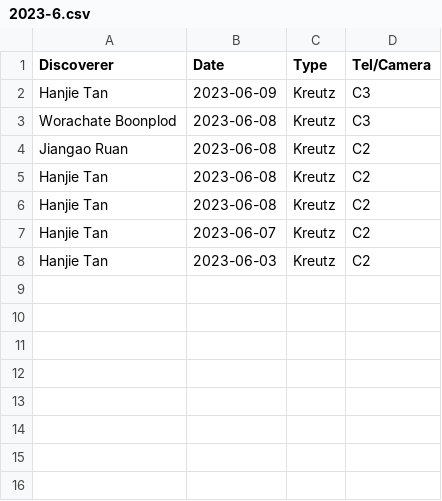
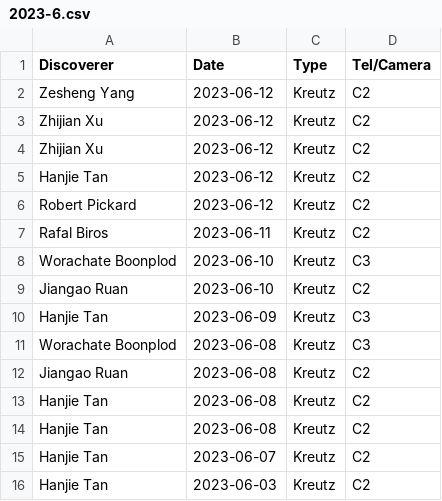
Before and after one commit to mbiesiad/nasa-comets, a CSV file: since-2016/2021/drafts/initial-confirmations/new-site/2023-6.csv, drawn as a sheet.

Commit message:
Update 2023-6.csv
Updates 2023-06-12

```diff
--- a/since-2016/2021/drafts/initial-confirmations/new-site/2023-6.csv
+++ b/since-2016/2021/drafts/initial-confirmations/new-site/2023-6.csv
@@ -1,2 +1,10 @@
 Discoverer,Date,Type,Tel/Camera
+Zesheng Yang,2023-06-12,Kreutz,C2
+Zhijian Xu,2023-06-12,Kreutz,C2
+Zhijian Xu,2023-06-12,Kreutz,C2
+Hanjie Tan,2023-06-12,Kreutz,C2
+Robert Pickard,2023-06-12,Kreutz,C2
+Rafal Biros,2023-06-11,Kreutz,C2
+Worachate Boonplod,2023-06-10,Kreutz,C3
+Jiangao Ruan,2023-06-10,Kreutz,C2
 Hanjie Tan,2023-06-09,Kreutz,C3
```
